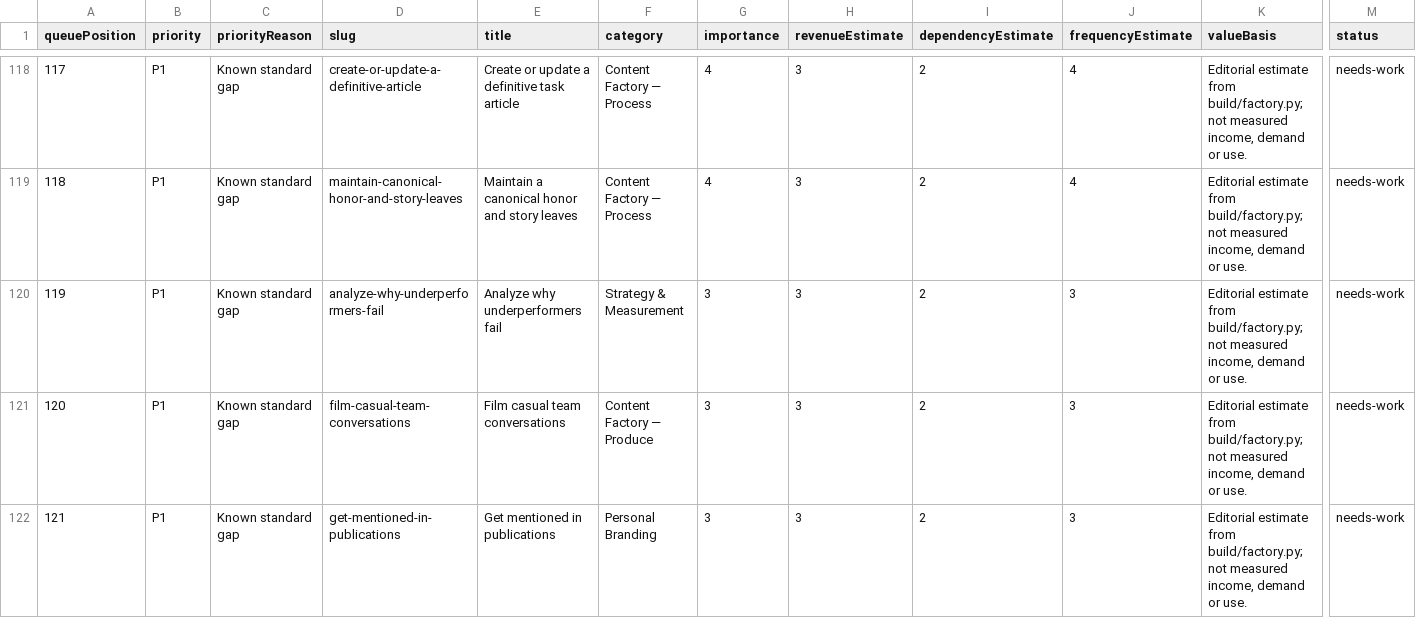
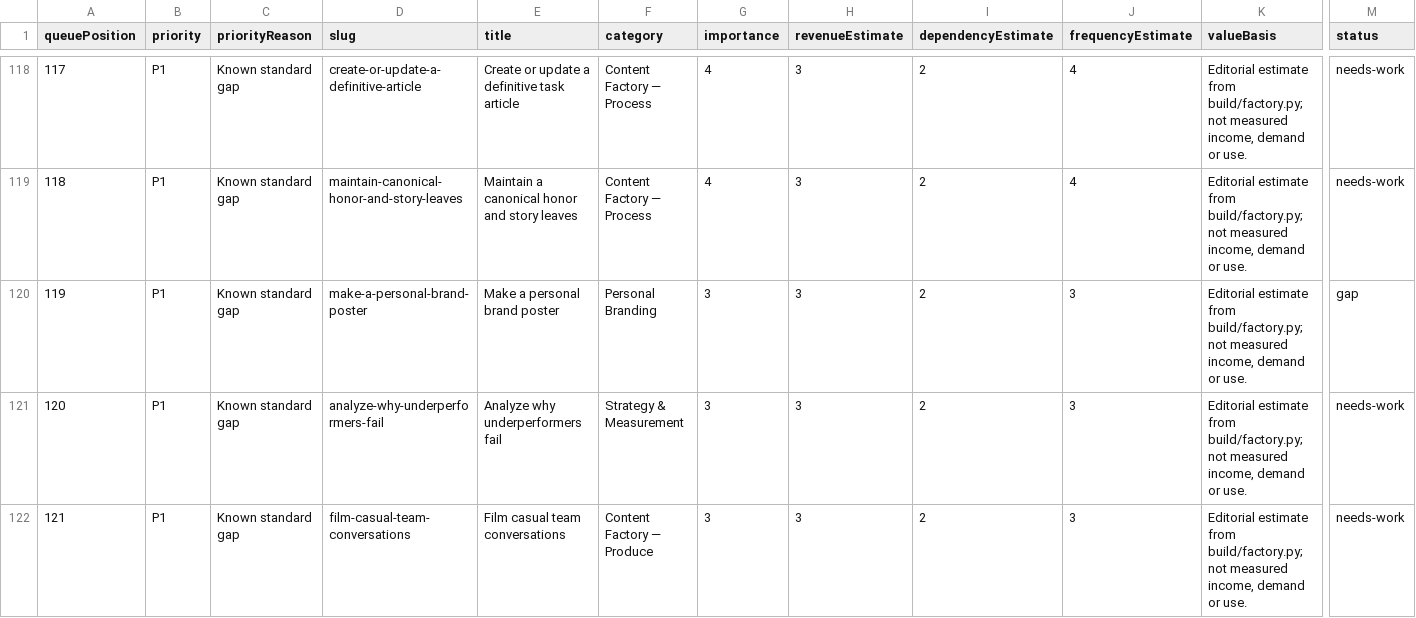
Before and after one commit to Local-Service-Spotlight/task-library, a CSV file: dashboard/verification-queue.csv, drawn as a sheet; only a part is shown, gaps mark what is left out; the shorter side is filled out with more unchanged rows; addresses are those after the commit; rows hold the shown columns only; the diff covers the shown part only; the diff names each change by its address in the sheet, - before the commit and + after, or states it on an @@ line.

```diff
--- a/dashboard/verification-queue.csv
+++ b/dashboard/verification-queue.csv
+row 120: 119 | P1 | Known standard gap | make-a-personal-brand-poster | Make a personal brand poster | Personal Branding | 3 | 3 | 2 | 3 | Editorial estimate from build/factory.py; not measured income, demand or use. | gap
@@ column A (queuePosition) renumbered from row 121 down @@
```
Also changed, not shown: 3 edited cells elsewhere in this file, 27 other files.
